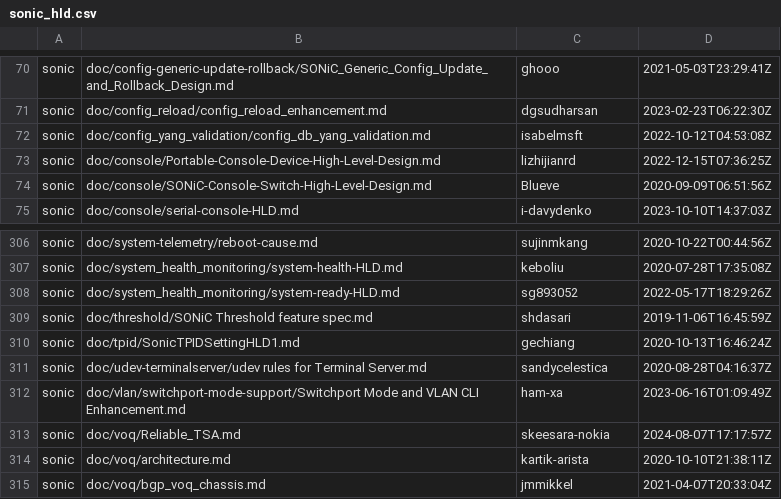
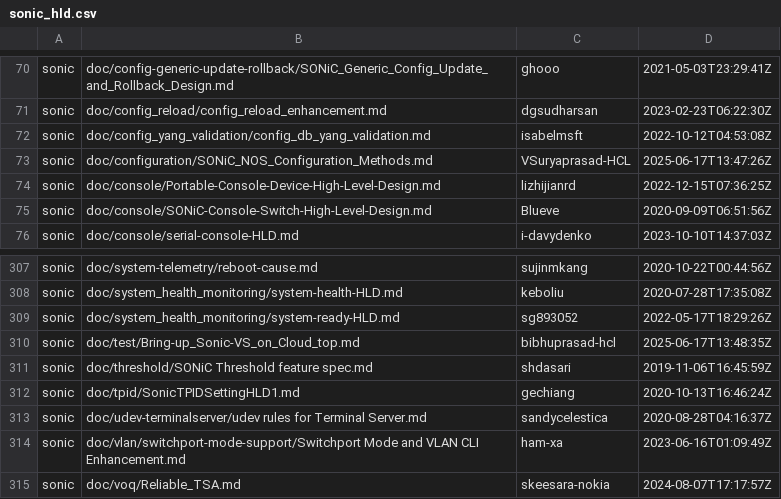
Before and after one commit to sonic-net/sonic-tsc, a CSV file: sii_hld/sonic_hld.csv, drawn as a sheet; only a part is shown, gaps mark what is left out; the shorter side is filled out with more unchanged rows; the diff names each change by its address in the sheet, - before the commit and + after, or states it on an @@ line.

Commit message:
[data] Update HLD related data. (#983)

```diff
--- a/sii_hld/sonic_hld.csv
+++ b/sii_hld/sonic_hld.csv
+row 73: sonic | doc/configuration/SONiC_NOS_Configuration_Methods.md | VSuryaprasad-HCL | 2025-06-17T13:47:26Z
+row 310: sonic | doc/test/Bring-up_Sonic-VS_on_Cloud_top.md | bibhuprasad-hcl | 2025-06-17T13:48:35Z
```
